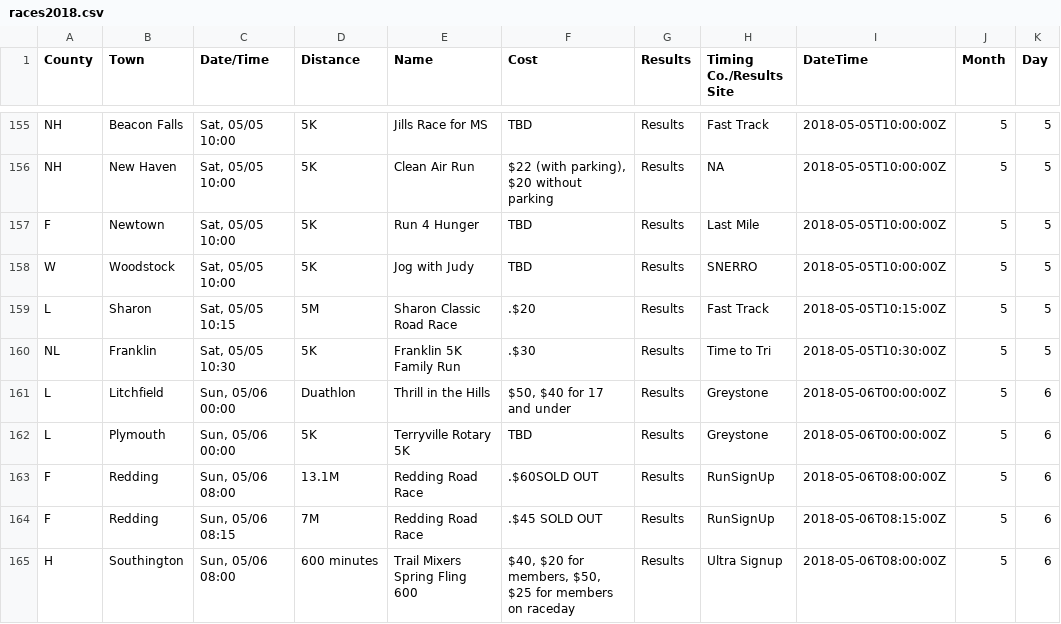
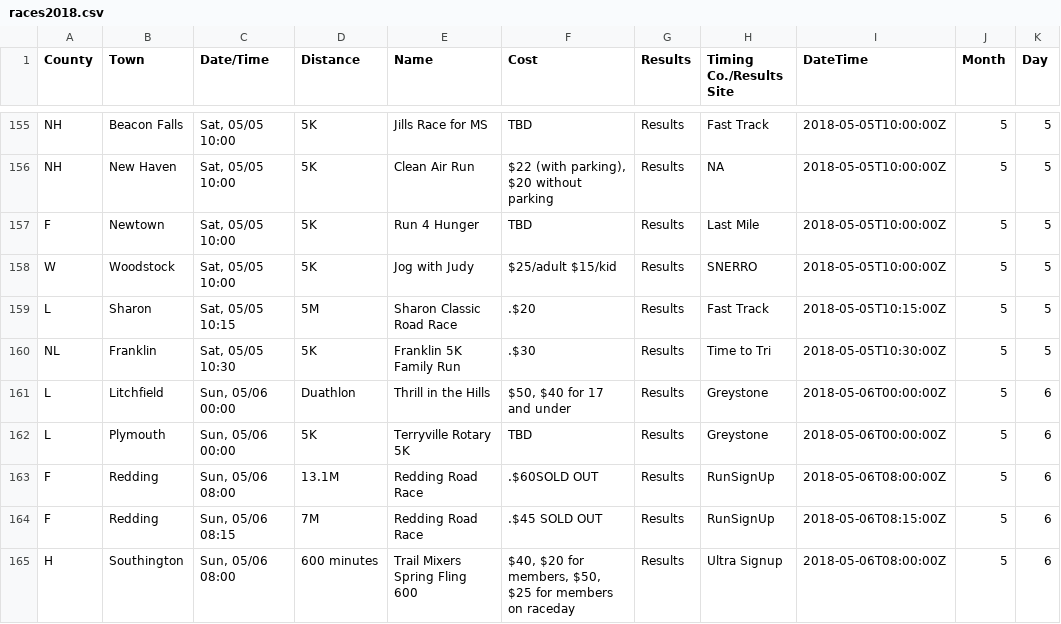
Before and after one commit to jpasini/dataviz-project-template, a CSV file: data/races2018.csv, drawn as a sheet; only a part is shown, gaps mark what is left out; the diff names each change by its address in the sheet, - before the commit and + after, or states it on an @@ line.

Commit message:
fresh data

```diff
--- a/data/races2018.csv
+++ b/data/races2018.csv
-F158 (Cost): TBD
+F158 (Cost): $25/adult $15/kid
```
Also changed, not shown: 2 other files.
